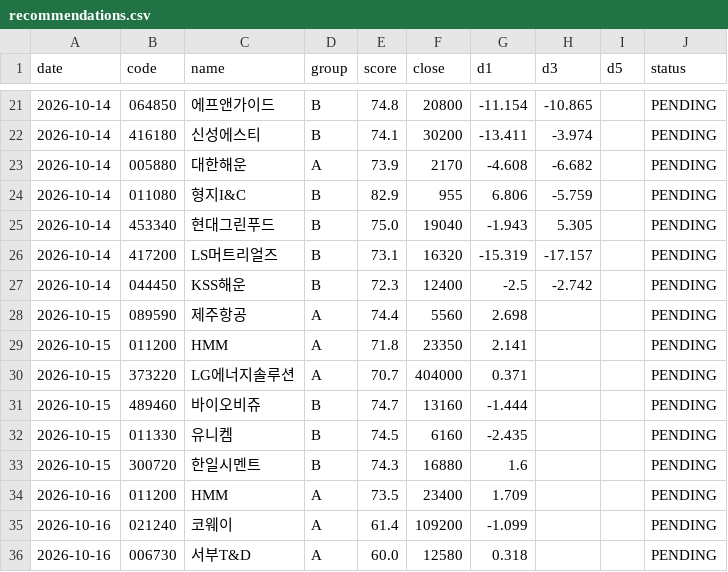
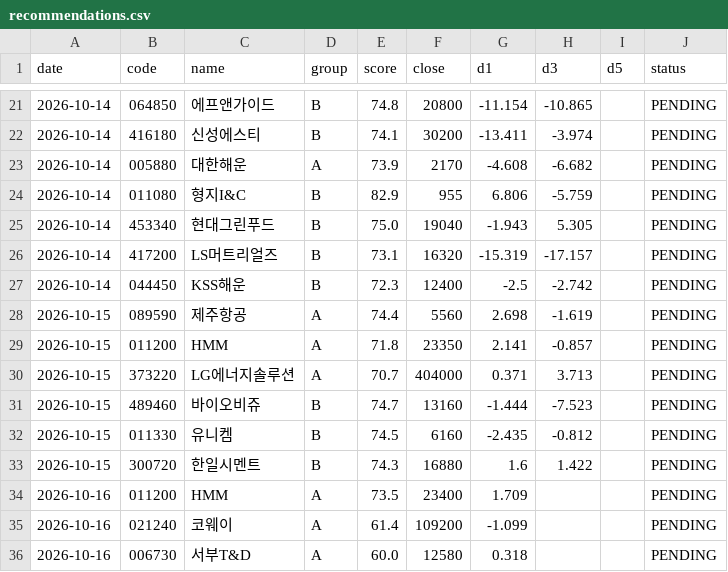
Before and after one commit to insuking/krx-prebreakout-radar, a CSV file: history/recommendations.csv, drawn as a sheet; only a part is shown, gaps mark what is left out; the diff covers the shown part only.

```diff
--- a/history/recommendations.csv
+++ b/history/recommendations.csv
@@ -27,8 +27,8 @@
 2026-10-14,044450,KSS해운,B,72.3,12400,-2.5,-2.742,,PENDING
-2026-10-15,089590,제주항공,A,74.4,5560,2.698,,,PENDING
-2026-10-15,011200,HMM,A,71.8,23350,2.141,,,PENDING
-2026-10-15,373220,LG에너지솔루션,A,70.7,404000,0.371,,,PENDING
-2026-10-15,489460,바이오비쥬,B,74.7,13160,-1.444,,,PENDING
-2026-10-15,011330,유니켐,B,74.5,6160,-2.435,,,PENDING
-2026-10-15,300720,한일시멘트,B,74.3,16880,1.6,,,PENDING
+2026-10-15,089590,제주항공,A,74.4,5560,2.698,-1.619,,PENDING
+2026-10-15,011200,HMM,A,71.8,23350,2.141,-0.857,,PENDING
+2026-10-15,373220,LG에너지솔루션,A,70.7,404000,0.371,3.713,,PENDING
+2026-10-15,489460,바이오비쥬,B,74.7,13160,-1.444,-7.523,,PENDING
+2026-10-15,011330,유니켐,B,74.5,6160,-2.435,-0.812,,PENDING
+2026-10-15,300720,한일시멘트,B,74.3,16880,1.6,1.422,,PENDING
 2026-10-16,011200,HMM,A,73.5,23400,1.709,,,PENDING
```
Also changed, not shown: 6 added rows and 24 edited cells elsewhere in this file.
